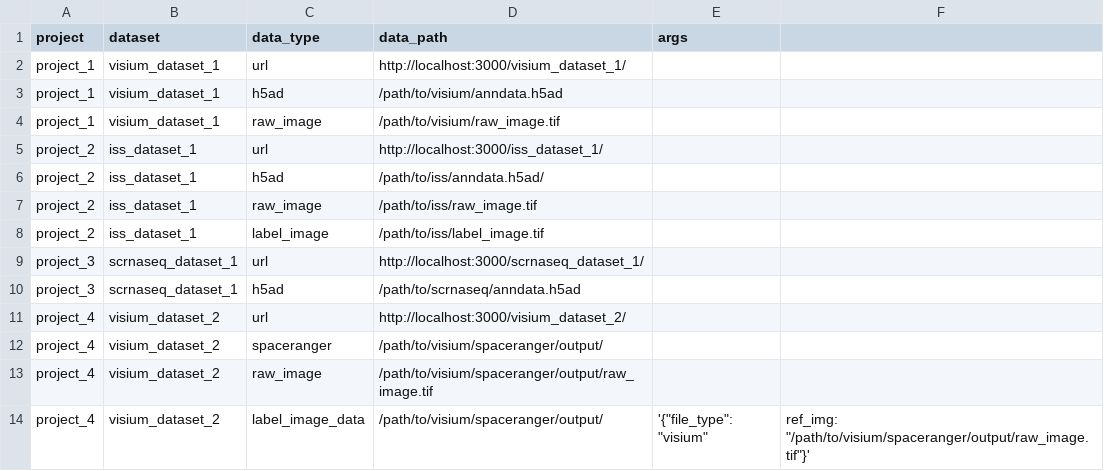
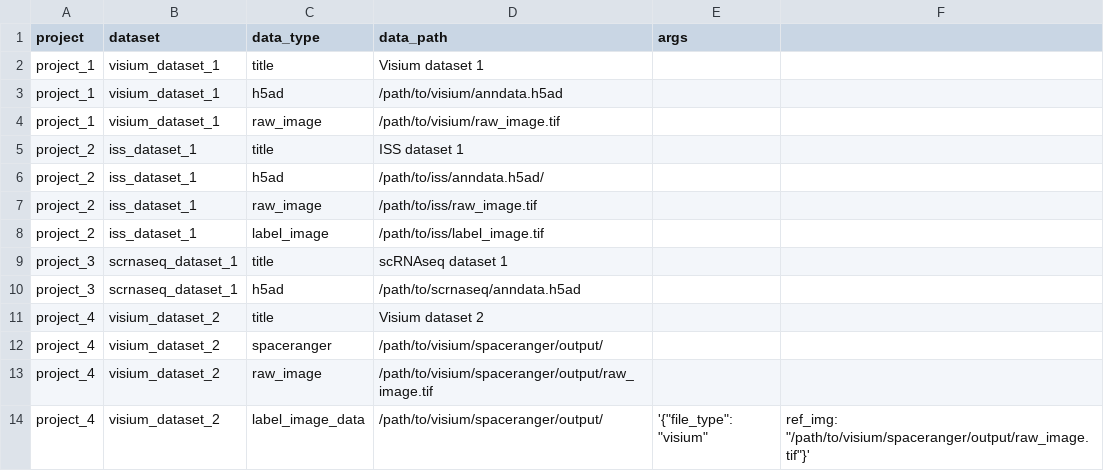
Before and after one commit to haniffalab/webatlas-pipeline, a CSV file: templates/template.csv, drawn as a sheet.

Commit message:
add steps to visualize data in docs
update docs

remove version from url in Build_config process

```diff
--- a/templates/template.csv
+++ b/templates/template.csv
@@ -1,6 +1,6 @@
 project,dataset,data_type,data_path,args
-project_1,visium_dataset_1,url,http://localhost:3000/visium_dataset_1/,
+project_1,visium_dataset_1,title,Visium dataset 1,
 project_1,visium_dataset_1,h5ad,/path/to/visium/anndata.h5ad,
 project_1,visium_dataset_1,raw_image,/path/to/visium/raw_image.tif,
-project_2,iss_dataset_1,url,http://localhost:3000/iss_dataset_1/,
+project_2,iss_dataset_1,title,ISS dataset 1,
 project_2,iss_dataset_1,h5ad,/path/to/iss/anndata.h5ad/,
@@ -8,5 +8,5 @@ project_2,iss_dataset_1,raw_image,/path/to/iss/raw_image.tif,
 project_2,iss_dataset_1,label_image,/path/to/iss/label_image.tif,
-project_3,scrnaseq_dataset_1,url,http://localhost:3000/scrnaseq_dataset_1/,
+project_3,scrnaseq_dataset_1,title,scRNAseq dataset 1,
 project_3,scrnaseq_dataset_1,h5ad,/path/to/scrnaseq/anndata.h5ad,
-project_4,visium_dataset_2,url,http://localhost:3000/visium_dataset_2/,
+project_4,visium_dataset_2,title,Visium dataset 2,
 project_4,visium_dataset_2,spaceranger,/path/to/visium/spaceranger/output/,
```
Also changed, not shown: templates/iss_template.tsv, templates/visium_template.tsv, 5 other files.
